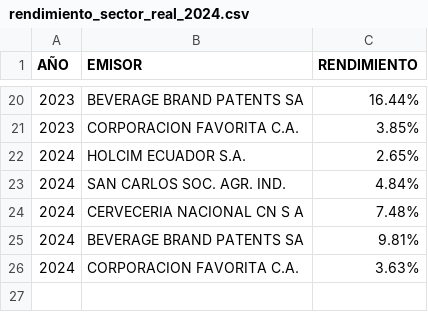
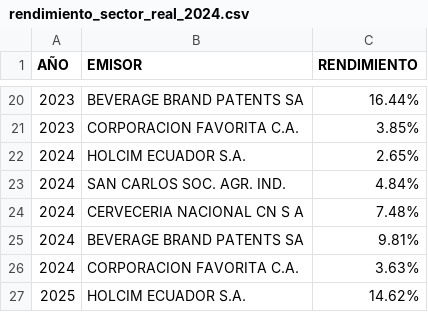
Before and after one commit to TRomMV/Reporte-Metrovalores, a CSV file: data/rendimiento_sector_real_2024.csv, drawn as a sheet; only a part is shown, gaps mark what is left out; the diff names each change by its address in the sheet, - before the commit and + after, or states it on an @@ line.

```diff
--- a/data/rendimiento_sector_real_2024.csv
+++ b/data/rendimiento_sector_real_2024.csv
+row 27: 2025 | HOLCIM ECUADOR S.A. | 14.62%
```
Also changed, not shown: 1 other file.
